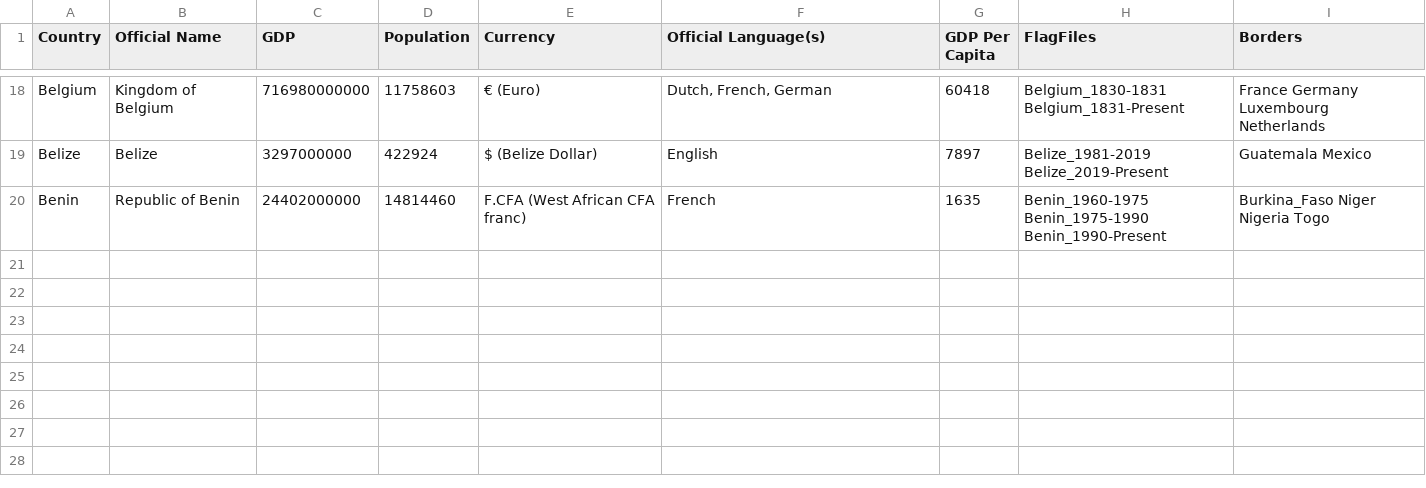
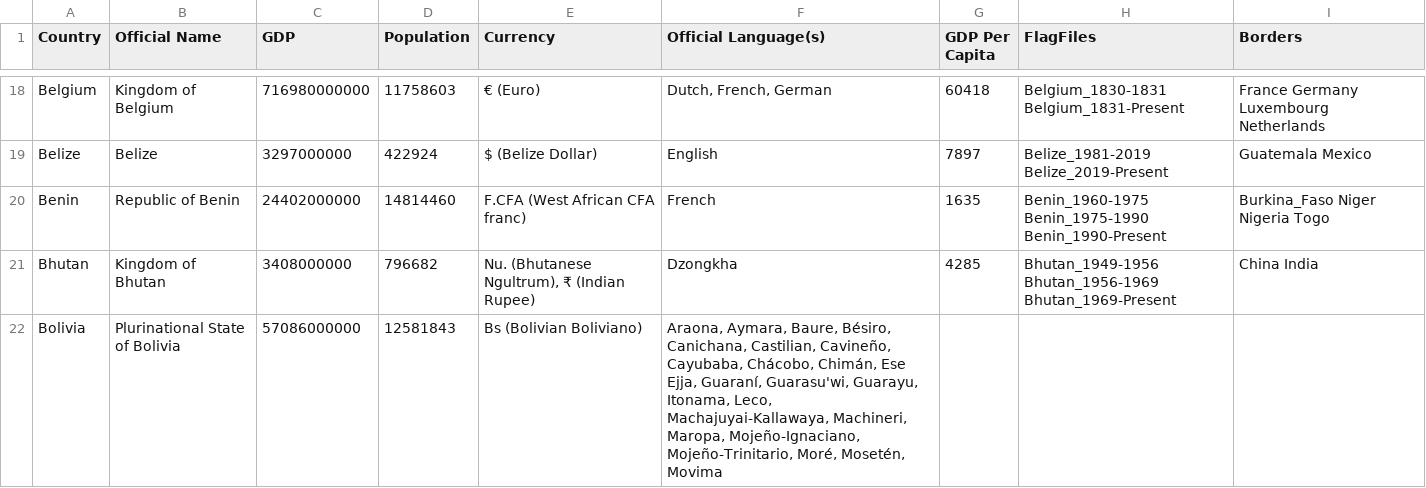
Before and after one commit to RandomMappingDude/FlagFinderData, a CSV file: Data/CountryData.csv, drawn as a sheet; only a part is shown, gaps mark what is left out; the diff names each change by its address in the sheet, - before the commit and + after, or states it on an @@ line.

Commit message:
Update CountryData.csv

```diff
--- a/Data/CountryData.csv
+++ b/Data/CountryData.csv
+row 21: Bhutan | Kingdom of Bhutan | 3408000000 | 796682 | Nu. (Bhutanese Ngultrum), ₹ (Indian Rupee) | Dzongkha | 4285 | Bhutan_1949-1956 Bhutan_1956-1969 Bhutan_1969-Present | China India
+row 22: Bolivia | Plurinational State of Bolivia | 57086000000 | 12581843 | Bs (Bolivian Boliviano) | Araona, Aymara, Baure, Bésiro, Canichana, Castilian, Cavineño, Cayubaba, Chácobo, Chimán, Ese Ejja, Guaraní, Guarasu'wi, Guarayu, Itonama, Leco, Machajuyai-Kallawaya, Machineri, Maropa, Mojeño-Ignaciano, Mojeño-Trinitario, Moré, Mosetén, Movima
```
